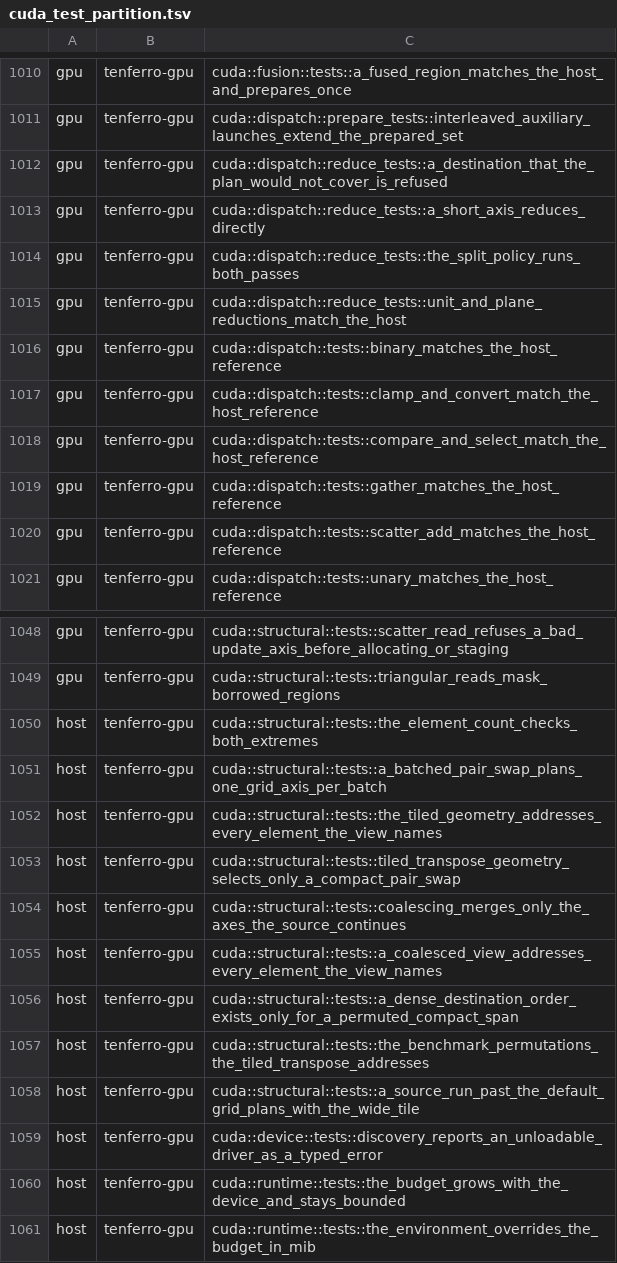
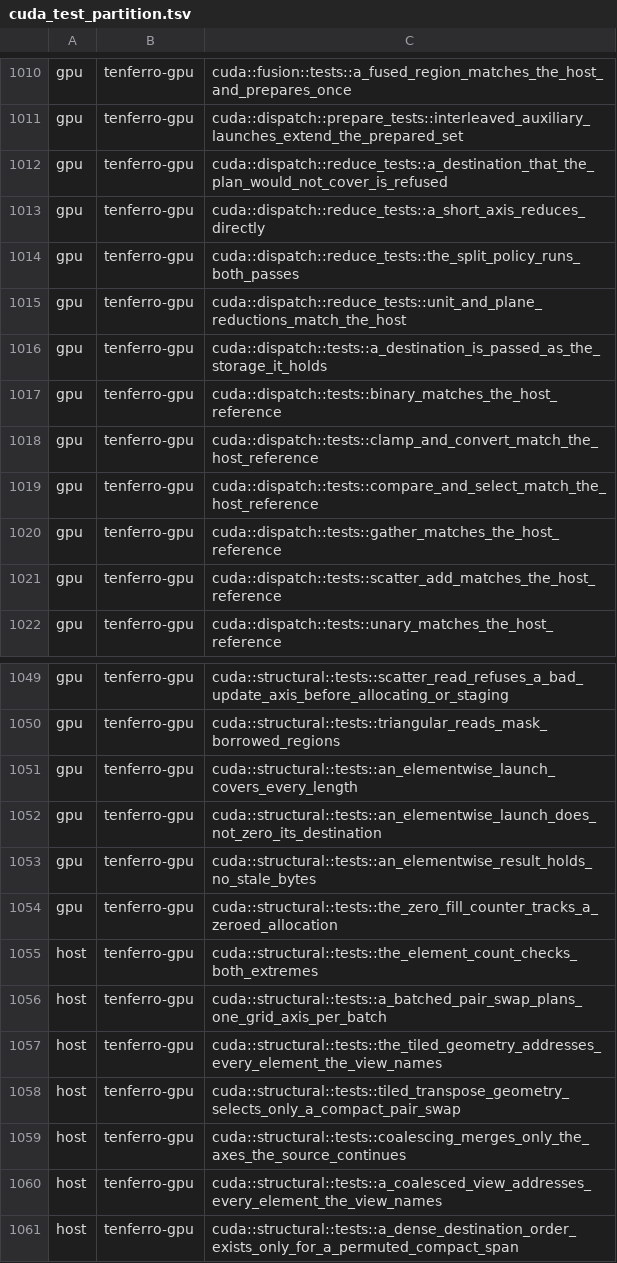
Before and after one commit to tensor4all/tenferro-rs, a TSV file: scripts/ci/cuda_test_partition.tsv, drawn as a sheet; only a part is shown, gaps mark what is left out; the shorter side is filled out with more unchanged rows; the diff names each change by its address in the sheet, - before the commit and + after, or states it on an @@ line.

Commit message:
perf(cuda): stop zero-filling the elementwise destination (#2529)
Every elementwise entry overwrites its whole destination, so the
`cuMemsetD8Async` that `alloc_tensor` issues over it was a second, wasted
write of the same bytes: 5.6 us of device time and 3.4 us of host time per
call at 8 MiB on the A100.

`elementwise_binary` (with its `division` helper), `elementwise_unary`,
`elementwise_extreme`, `remainder`, `clamp_read`, `compare_read`,
`select_read` and `pow` now allocate with `alloc_uninit_tensor_bytes` and
declare the destination through a crate-internal `Dest<'a>`
(`Init(&Buffer)` / `Uninit(&UninitBuffer)`), the rule reductions (#2406) and
permutation materialization (#2528) already follow. A caller-owned
destination keeps `Dest::Init`, so `elementwise_into_compact` and
`scale_in_place` are unchanged. No public API, ABI or pinned revision moves.

Measured on the A100 (f64, n=1048576, isolated calls, 5 interleaved
processes per arm, accepted only when the after-maximum beats the
before-minimum): neg 23.47->18.11, add 24.91->19.76, exp 24.19->18.91,
tanh 25.49->20.19, clamp 35.54->32.12 us (1.11x-1.30x); f32 1.13x-1.22x.
`nsys` shows no `cuMemsetD8Async` and no `[CUDA memset]` left, and the
kernel medians unchanged, so the saving is the removed pass rather than a
different kernel.

```diff
--- a/scripts/ci/cuda_test_partition.tsv
+++ b/scripts/ci/cuda_test_partition.tsv
+row 1016: gpu | tenferro-gpu | cuda::dispatch::tests::a_destination_is_passed_as_the_storage_it_holds
+row 1051: gpu | tenferro-gpu | cuda::structural::tests::an_elementwise_launch_covers_every_length
+row 1052: gpu | tenferro-gpu | cuda::structural::tests::an_elementwise_launch_does_not_zero_its_destination
+row 1053: gpu | tenferro-gpu | cuda::structural::tests::an_elementwise_result_holds_no_stale_bytes
+row 1054: gpu | tenferro-gpu | cuda::structural::tests::the_zero_fill_counter_tracks_a_zeroed_allocation
```
Also changed, not shown: 5 other files.
